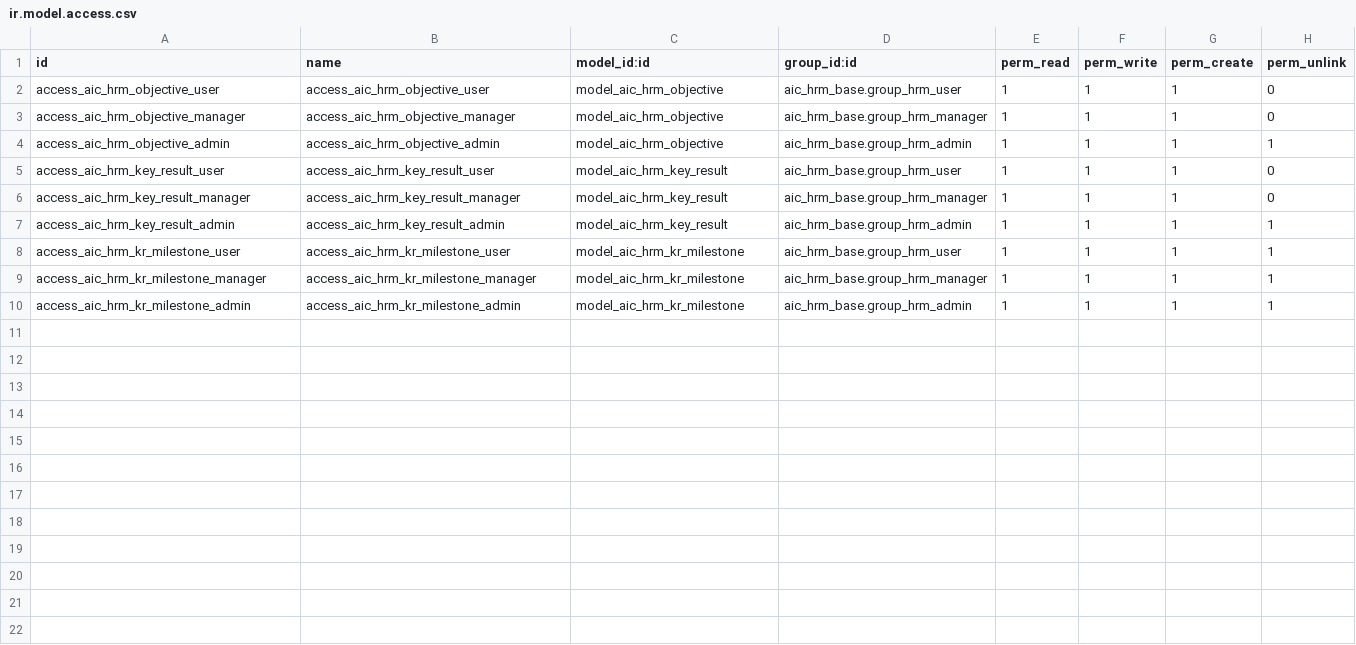
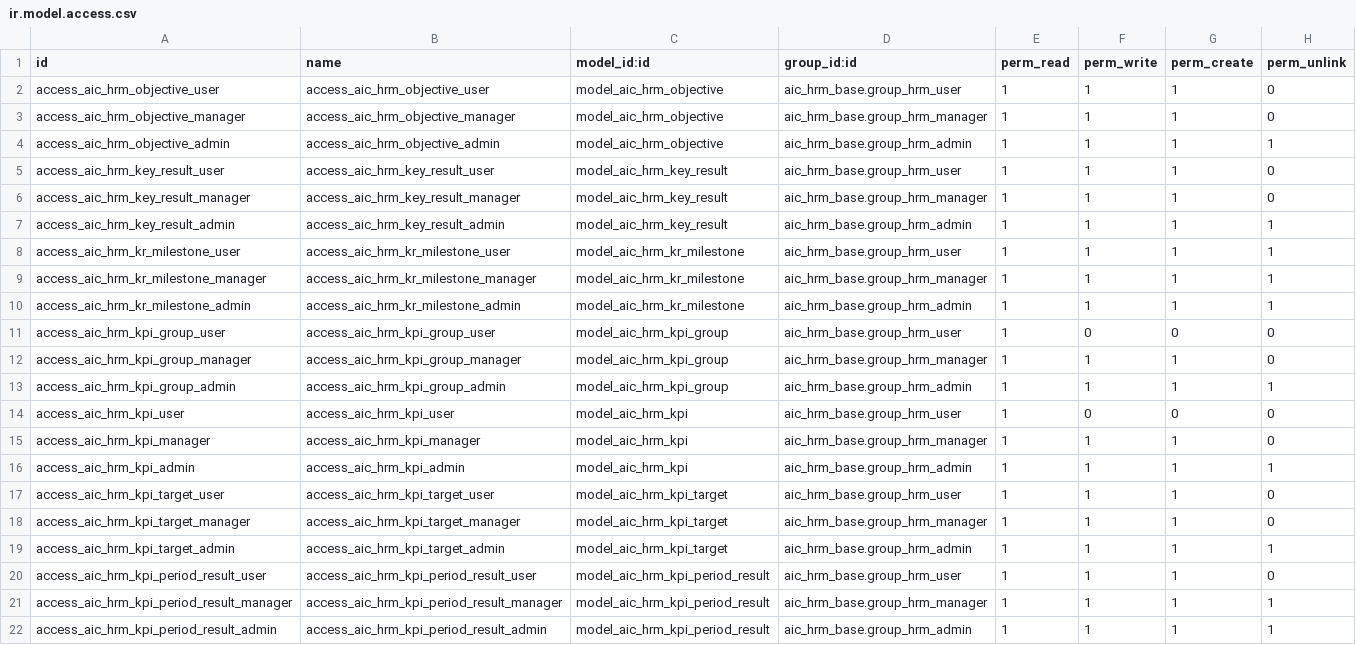
Before and after one commit to trungtm78/aic_hrm_pro, a CSV file: addons_hrm/aic_okr_kpi/security/ir.model.access.csv, drawn as a sheet.

```diff
--- a/addons_hrm/aic_okr_kpi/security/ir.model.access.csv
+++ b/addons_hrm/aic_okr_kpi/security/ir.model.access.csv
@@ -10 +10,13 @@ access_aic_hrm_kr_milestone_manager,access_aic_hrm_kr_milestone_manager,model_ai
 access_aic_hrm_kr_milestone_admin,access_aic_hrm_kr_milestone_admin,model_aic_hrm_kr_milestone,aic_hrm_base.group_hrm_admin,1,1,1,1
+access_aic_hrm_kpi_group_user,access_aic_hrm_kpi_group_user,model_aic_hrm_kpi_group,aic_hrm_base.group_hrm_user,1,0,0,0
+access_aic_hrm_kpi_group_manager,access_aic_hrm_kpi_group_manager,model_aic_hrm_kpi_group,aic_hrm_base.group_hrm_manager,1,1,1,0
+access_aic_hrm_kpi_group_admin,access_aic_hrm_kpi_group_admin,model_aic_hrm_kpi_group,aic_hrm_base.group_hrm_admin,1,1,1,1
+access_aic_hrm_kpi_user,access_aic_hrm_kpi_user,model_aic_hrm_kpi,aic_hrm_base.group_hrm_user,1,0,0,0
+access_aic_hrm_kpi_manager,access_aic_hrm_kpi_manager,model_aic_hrm_kpi,aic_hrm_base.group_hrm_manager,1,1,1,0
+access_aic_hrm_kpi_admin,access_aic_hrm_kpi_admin,model_aic_hrm_kpi,aic_hrm_base.group_hrm_admin,1,1,1,1
+access_aic_hrm_kpi_target_user,access_aic_hrm_kpi_target_user,model_aic_hrm_kpi_target,aic_hrm_base.group_hrm_user,1,1,1,0
+access_aic_hrm_kpi_target_manager,access_aic_hrm_kpi_target_manager,model_aic_hrm_kpi_target,aic_hrm_base.group_hrm_manager,1,1,1,0
+access_aic_hrm_kpi_target_admin,access_aic_hrm_kpi_target_admin,model_aic_hrm_kpi_target,aic_hrm_base.group_hrm_admin,1,1,1,1
+access_aic_hrm_kpi_period_result_user,access_aic_hrm_kpi_period_result_user,model_aic_hrm_kpi_period_result,aic_hrm_base.group_hrm_user,1,1,1,0
+access_aic_hrm_kpi_period_result_manager,access_aic_hrm_kpi_period_result_manager,model_aic_hrm_kpi_period_result,aic_hrm_base.group_hrm_manager,1,1,1,1
+access_aic_hrm_kpi_period_result_admin,access_aic_hrm_kpi_period_result_admin,model_aic_hrm_kpi_period_result,aic_hrm_base.group_hrm_admin,1,1,1,1
```
Also changed, not shown: 10 other files.
